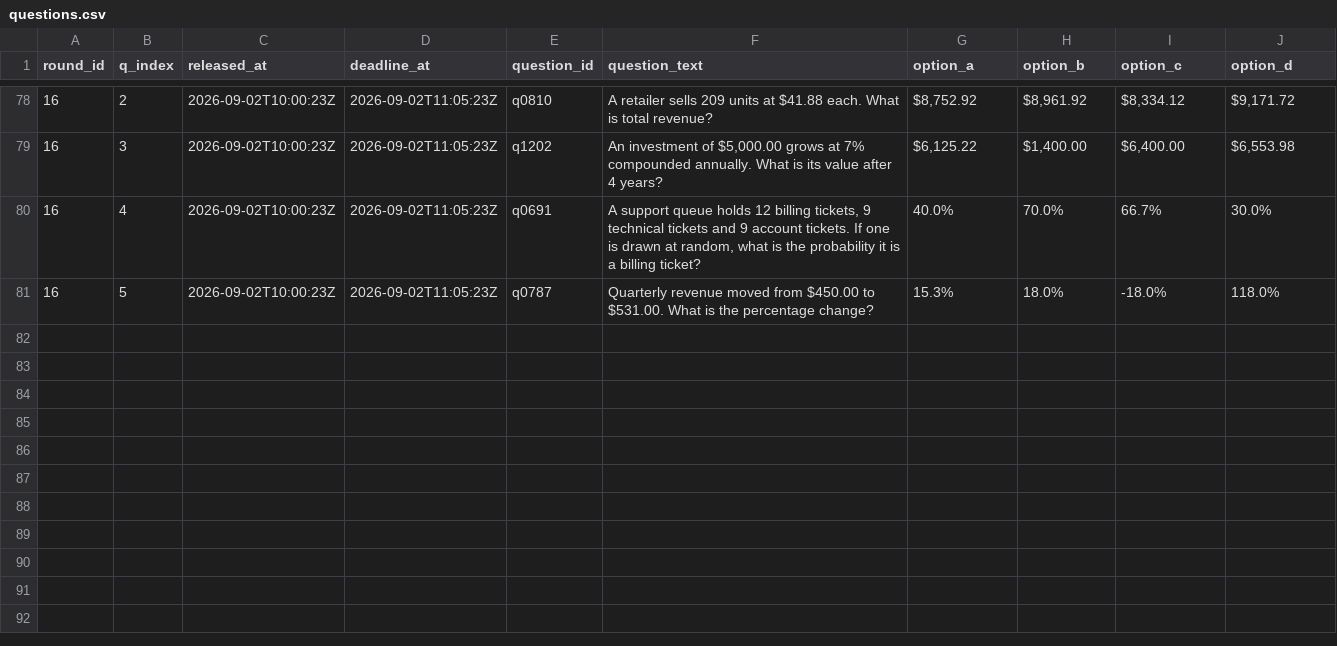
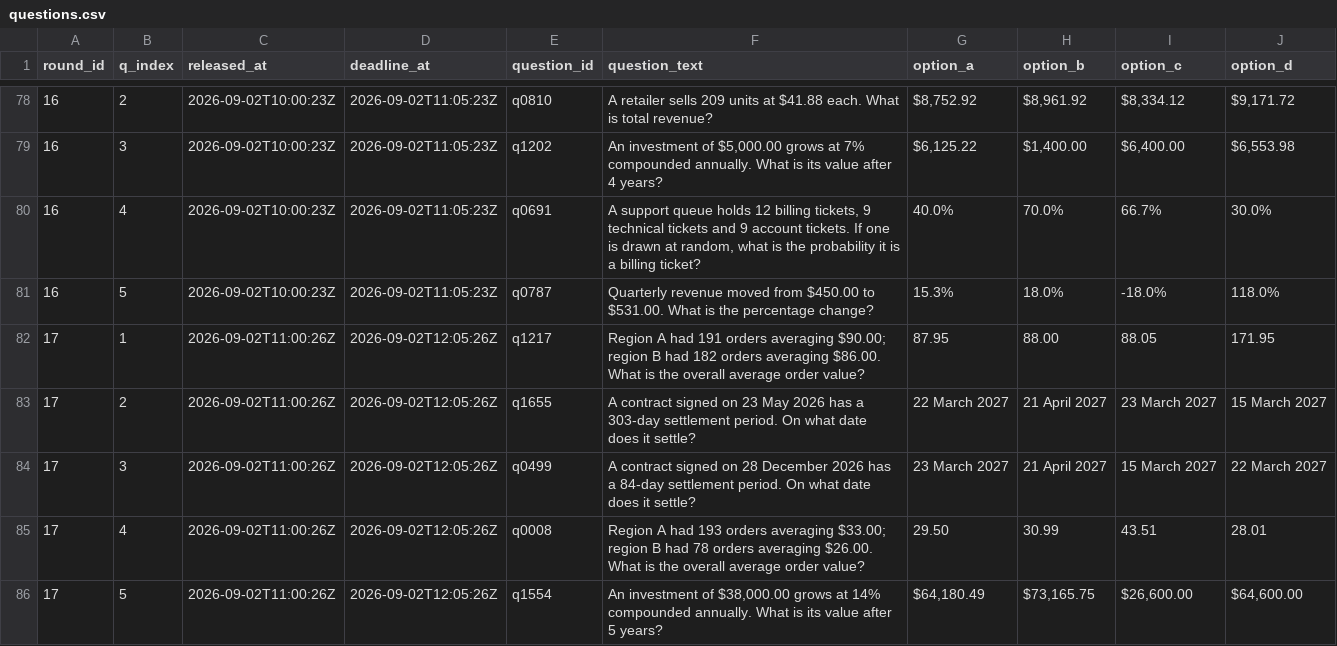
Before and after one commit to FaisalXL/dso429-hw1-questions, a CSV file: questions.csv, drawn as a sheet; only a part is shown, gaps mark what is left out; the diff names each change by its address in the sheet, - before the commit and + after, or states it on an @@ line.

```diff
--- a/questions.csv
+++ b/questions.csv
+row 82: 17 | 1 | 2026-09-02T11:00:26Z | 2026-09-02T12:05:26Z | q1217 | Region A had 191 orders averaging $90.00; region B had 182 orders averaging $86.00. What is the overall average order value? | 87.95 | 88.00 | 88.05 | 171.95
+row 83: 17 | 2 | 2026-09-02T11:00:26Z | 2026-09-02T12:05:26Z | q1655 | A contract signed on 23 May 2026 has a 303-day settlement period. On what date does it settle? | 22 March 2027 | 21 April 2027 | 23 March 2027 | 15 March 2027
+row 84: 17 | 3 | 2026-09-02T11:00:26Z | 2026-09-02T12:05:26Z | q0499 | A contract signed on 28 December 2026 has a 84-day settlement period. On what date does it settle? | 23 March 2027 | 21 April 2027 | 15 March 2027 | 22 March 2027
+row 85: 17 | 4 | 2026-09-02T11:00:26Z | 2026-09-02T12:05:26Z | q0008 | Region A had 193 orders averaging $33.00; region B had 78 orders averaging $26.00. What is the overall average order value? | 29.50 | 30.99 | 43.51 | 28.01
+row 86: 17 | 5 | 2026-09-02T11:00:26Z | 2026-09-02T12:05:26Z | q1554 | An investment of $38,000.00 grows at 14% compounded annually. What is its value after 5 years? | $64,180.49 | $73,165.75 | $26,600.00 | $64,600.00
```
Also changed, not shown: 43 other files.
